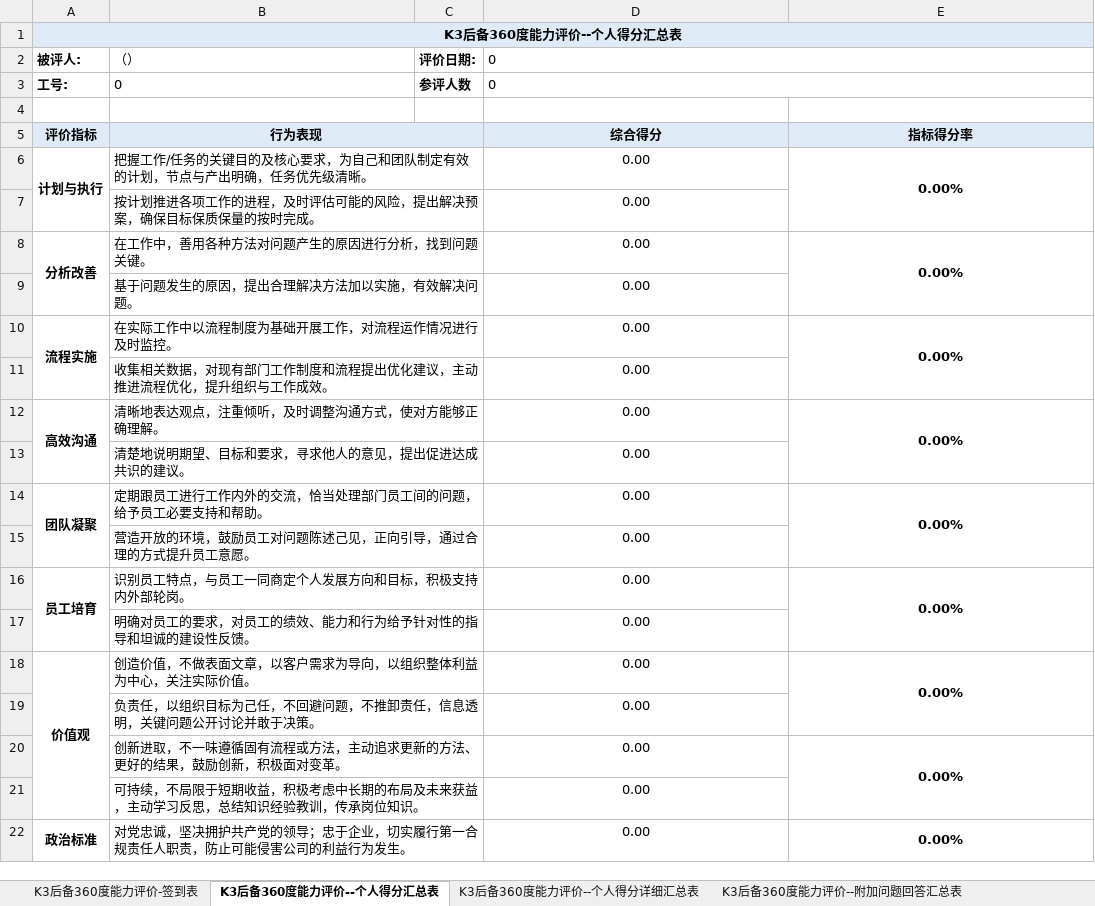
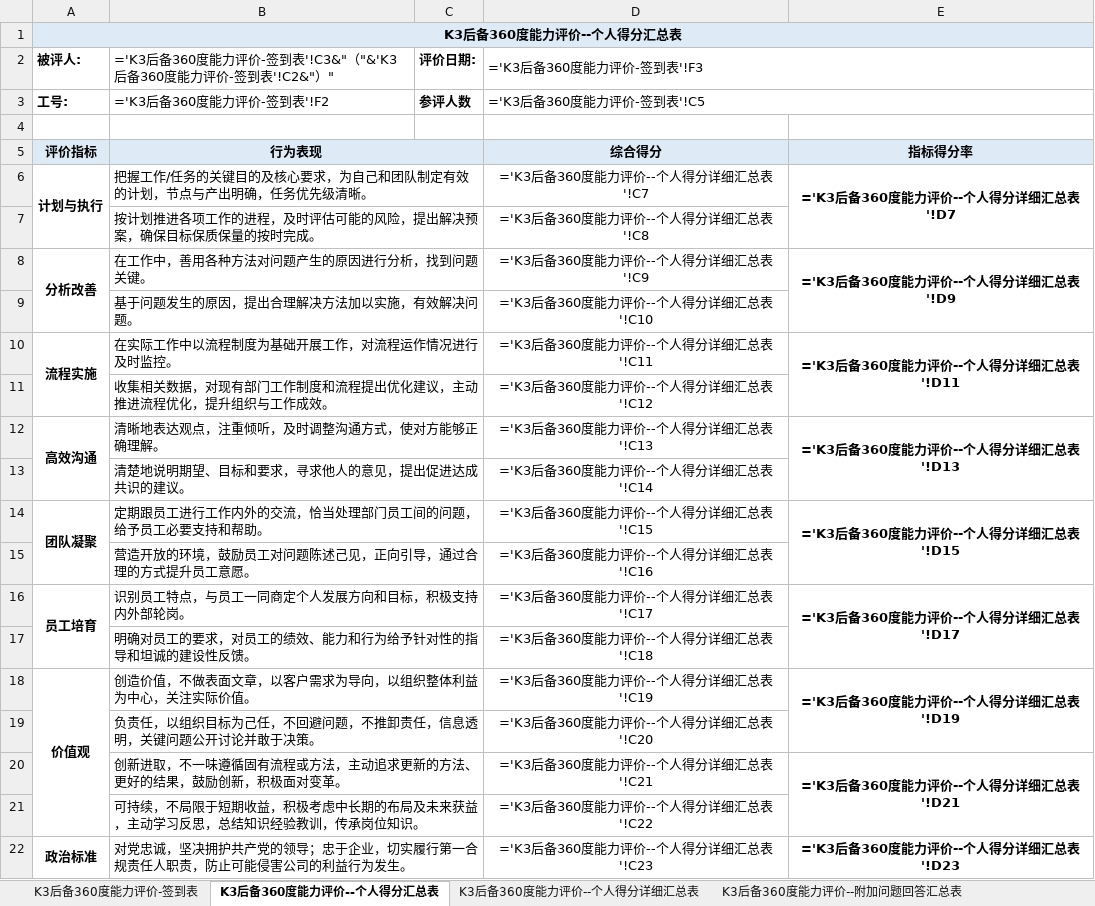
Before and after one commit to tpld000/test1, an Excel workbook: test_output.xlsx, sheet K3后备360度能力评价--个人得分汇总表, drawn as a sheet; only a part is shown; values as stored, in another font and other column widths than the file's, no borders; formulas without a stored value are shown as written; removed rows and columns are numbered as before the commit, all else as after; the diff covers the shown part only; the diff names each change by its address in the sheet, - before the commit and + after, or states it on an @@ line.

```diff
--- a/test_output.xlsx (sheet K3后备360度能力评价--个人得分汇总表)
+++ b/test_output.xlsx (sheet K3后备360度能力评价--个人得分汇总表)
-B1:E1 fill: #DEEBF7
+B1:E1 fill: none
-B2: （）
+B2: ='K3后备360度能力评价-签到表'!C3&"（"&'K3后备360度能力评价-签到表'!C2&"）"
-D2: 0
+D2: ='K3后备360度能力评价-签到表'!F3
-B3: 0
+B3: ='K3后备360度能力评价-签到表'!F2
-D3: 0
+D3: ='K3后备360度能力评价-签到表'!C5
-C5 fill: #DEEBF7
+C5 fill: none
-D6: 0.00
+D6: ='K3后备360度能力评价--个人得分详细汇总表'!C7
-E6: 0.00%
+E6: ='K3后备360度能力评价--个人得分详细汇总表'!D7
-D7: 0.00
+D7: ='K3后备360度能力评价--个人得分详细汇总表'!C8
-D8: 0.00
+D8: ='K3后备360度能力评价--个人得分详细汇总表'!C9
-E8: 0.00%
+E8: ='K3后备360度能力评价--个人得分详细汇总表'!D9
-D9: 0.00
+D9: ='K3后备360度能力评价--个人得分详细汇总表'!C10
-D10: 0.00
+D10: ='K3后备360度能力评价--个人得分详细汇总表'!C11
-E10: 0.00%
+E10: ='K3后备360度能力评价--个人得分详细汇总表'!D11
-D11: 0.00
+D11: ='K3后备360度能力评价--个人得分详细汇总表'!C12
-D12: 0.00
+D12: ='K3后备360度能力评价--个人得分详细汇总表'!C13
-E12: 0.00%
+E12: ='K3后备360度能力评价--个人得分详细汇总表'!D13
-D13: 0.00
+D13: ='K3后备360度能力评价--个人得分详细汇总表'!C14
-D14: 0.00
+D14: ='K3后备360度能力评价--个人得分详细汇总表'!C15
-E14: 0.00%
+E14: ='K3后备360度能力评价--个人得分详细汇总表'!D15
-D15: 0.00
+D15: ='K3后备360度能力评价--个人得分详细汇总表'!C16
-D16: 0.00
+D16: ='K3后备360度能力评价--个人得分详细汇总表'!C17
-E16: 0.00%
+E16: ='K3后备360度能力评价--个人得分详细汇总表'!D17
-D17: 0.00
+D17: ='K3后备360度能力评价--个人得分详细汇总表'!C18
-D18: 0.00
+D18: ='K3后备360度能力评价--个人得分详细汇总表'!C19
-E18: 0.00%
+E18: ='K3后备360度能力评价--个人得分详细汇总表'!D19
-D19: 0.00
+D19: ='K3后备360度能力评价--个人得分详细汇总表'!C20
-row 20:  | 创新进取，不一味遵循固有流程或方法，主动追求更新的方法、更好的结果，鼓励创新，积极面对变革。 |  | 0.00 | 0.00%
+row 20:  | 创新进取，不一味遵循固有流程或方法，主动追求更新的方法、更好的结果，鼓励创新，积极面对变革。 |  | ='K3后备360度能力评价--个人得分详细汇总表'!C21 | ='K3后备360度能力评价--个人得分详细汇总表'!D21
-D21: 0.00
+D21: ='K3后备360度能力评价--个人得分详细汇总表'!C22
-D22: 0.00
+D22: ='K3后备360度能力评价--个人得分详细汇总表'!C23
-E22: 0.00%
+E22: ='K3后备360度能力评价--个人得分详细汇总表'!D23
```
Also changed, not shown: 1 added row, 1 removed row, 5 edited cells and cell formats elsewhere in this sheet, sheet K3后备360度能力评价--个人得分详细汇总表, sheet K3后备360度能力评价--附加问题回答汇总表, sheet K3后备360度能力评价-签到表, test_data.xlsm, 1 other file.
